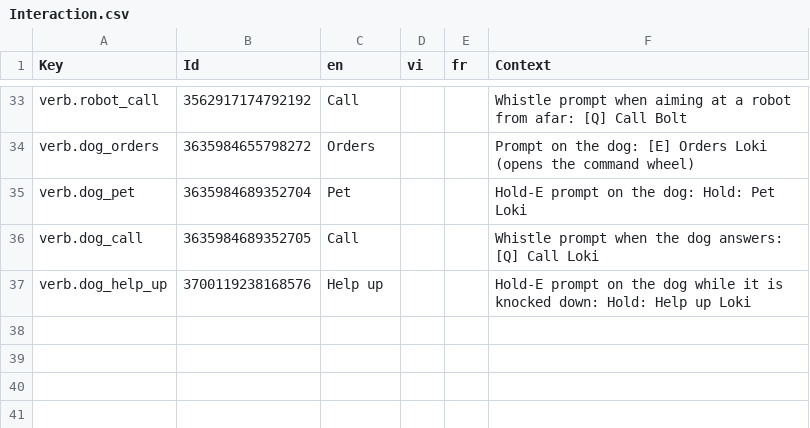
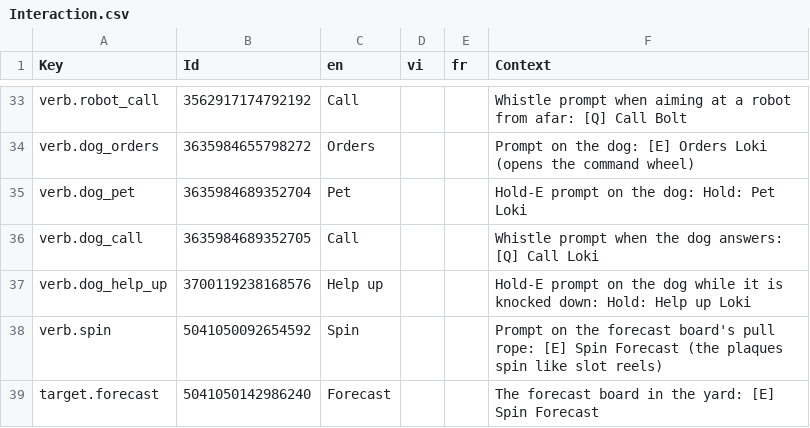
Before and after one commit to tnn112710/aipocalypse, a CSV file: Assets/_Game/Data/Localization/Csv/Interaction.csv, drawn as a sheet; only a part is shown, gaps mark what is left out.

Commit message:
+ add forecast

```diff
--- a/Assets/_Game/Data/Localization/Csv/Interaction.csv
+++ b/Assets/_Game/Data/Localization/Csv/Interaction.csv
@@ -37 +37,3 @@ verb.dog_call,3635984689352705,Call,,,Whistle prompt when the dog answers: [Q] C
 verb.dog_help_up,3700119238168576,Help up,,,Hold-E prompt on the dog while it is knocked down: Hold: Help up Loki
+verb.spin,5041050092654592,Spin,,,Prompt on the forecast board's pull rope: [E] Spin Forecast (the plaques spin like slot reels)
+target.forecast,5041050142986240,Forecast,,,The forecast board in the yard: [E] Spin Forecast
```
Also changed, not shown: 46 other files.
